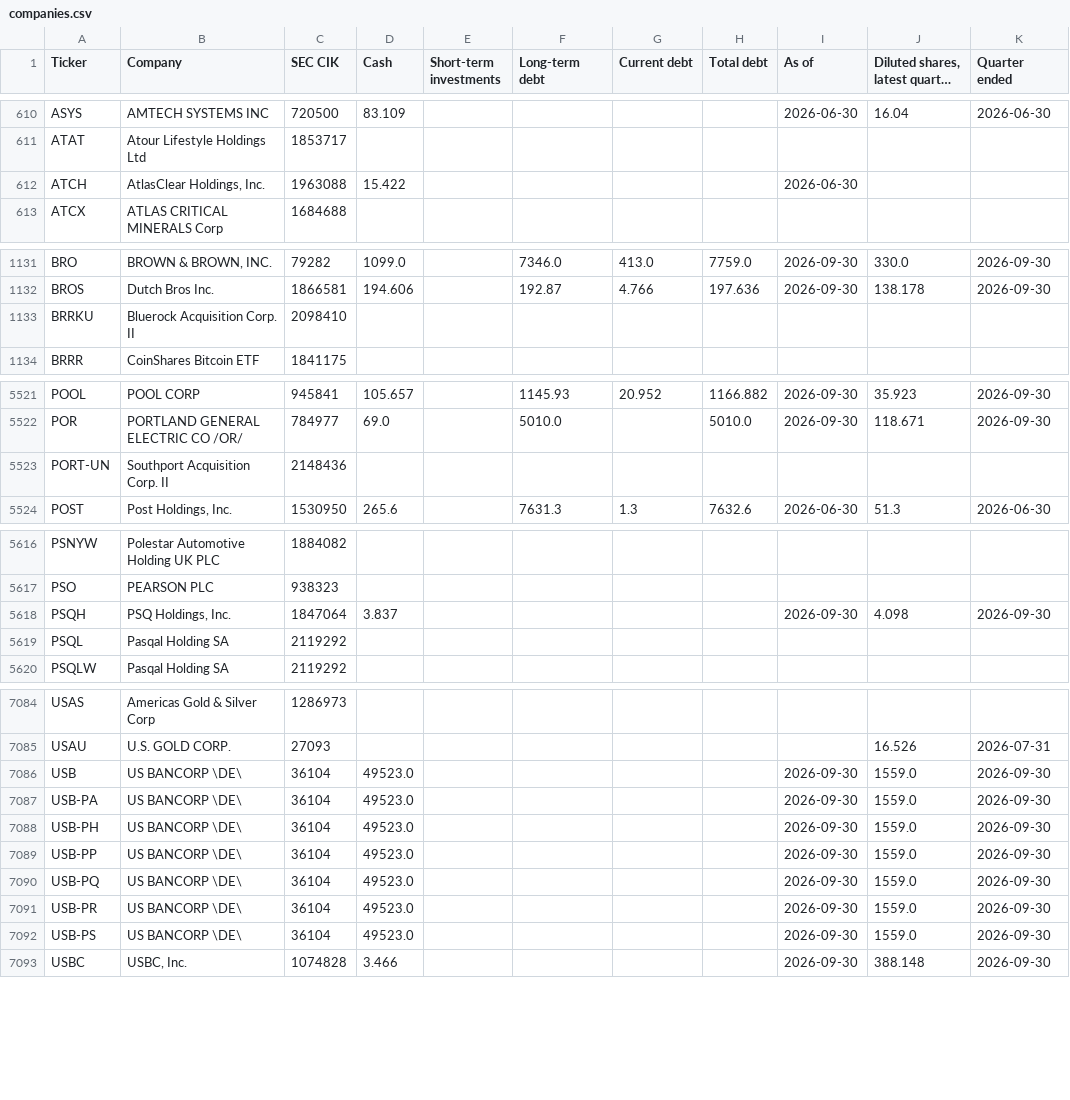
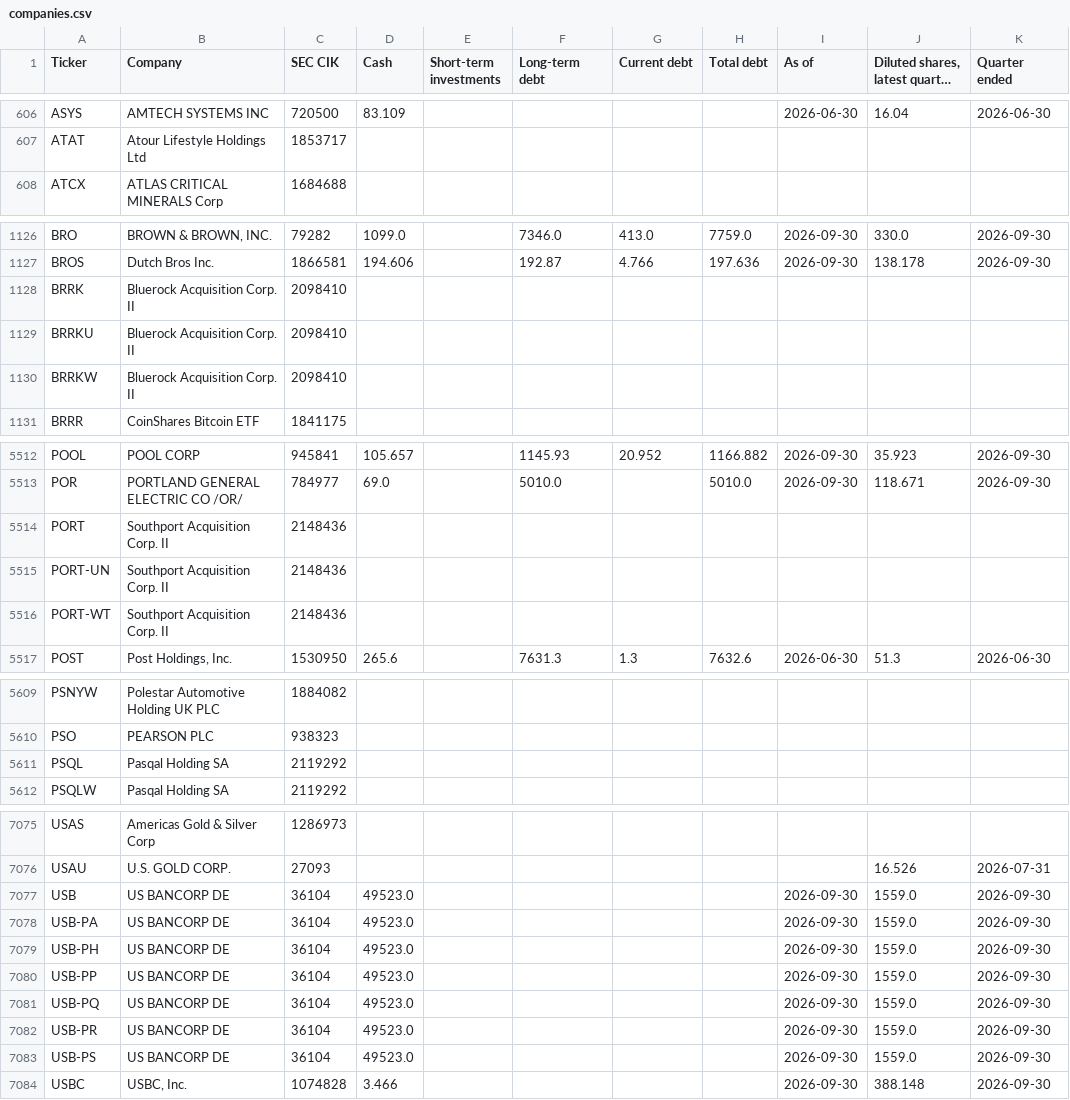
Before and after one commit to Nicko8e/rawresearch-site, a CSV file: tools/companies.csv, drawn as a sheet; only a part is shown, gaps mark what is left out; long unchanged cells end in …; the diff covers the shown part only.

```diff
--- a/tools/companies.csv
+++ b/tools/companies.csv
@@ -611,3 +607,2 @@ ASYS,AMTECH SYSTEMS INC,720500,83.109,,,,,2026-06-30,16.04,2026-06-30
 ATAT,Atour Lifestyle Holdings Ltd,1853717,,,,,,,,
-ATCH,"AtlasClear Holdings, Inc.",1963088,15.422,,,,,2026-06-30,,
 ATCX,ATLAS CRITICAL MINERALS Corp,1684688,,,,,,,,
@@ -1132,3 +1127,5 @@ BRO,"BROWN & BROWN, INC.",79282,1099.0,,7346.0,413.0,7759.0,2026-09-30,330.0,202
 BROS,Dutch Bros Inc.,1866581,194.606,,192.87,4.766,197.636,2026-09-30,138.178,2026-09-30
+BRRK,Bluerock Acquisition Corp. II,2098410,,,,,,,,
 BRRKU,Bluerock Acquisition Corp. II,2098410,,,,,,,,
+BRRKW,Bluerock Acquisition Corp. II,2098410,,,,,,,,
 BRRR,CoinShares Bitcoin ETF,1841175,,,,,,,,
@@ -5522,3 +5513,5 @@ POOL,POOL CORP,945841,105.657,,1145.93,20.952,1166.882,2026-09-30,35.923,2026-09
 POR,PORTLAND GENERAL ELECTRIC CO /OR/,784977,69.0,,5010.0,,5010.0,2026-09-30,118.671,2026-09-30
+PORT,Southport Acquisition Corp. II,2148436,,,,,,,,
 PORT-UN,Southport Acquisition Corp. II,2148436,,,,,,,,
+PORT-WT,Southport Acquisition Corp. II,2148436,,,,,,,,
 POST,"Post Holdings, Inc.",1530950,265.6,,7631.3,1.3,7632.6,2026-06-30,51.3,2026-06-30
@@ -5617,3 +5610,2 @@ PSNYW,Polestar Automotive Holding UK PLC,1884082,,,,,,,,
 PSO,PEARSON PLC,938323,,,,,,,,
-PSQH,"PSQ Holdings, Inc.",1847064,3.837,,,,,2026-09-30,4.098,2026-09-30
 PSQL,Pasqal Holding SA,2119292,,,,,,,,
@@ -7085,9 +7076,9 @@ USAS,Americas Gold & Silver Corp,1286973,,,,,,,,
 USAU,U.S. GOLD CORP.,27093,,,,,,,16.526,2026-07-31
-USB,US BANCORP \DE\,36104,49523.0,,,,,2026-09-30,1559.0,2026-09-30
-USB-PA,US BANCORP \DE\,36104,49523.0,,,,,2026-09-30,1559.0,2026-09-30
-USB-PH,US BANCORP \DE\,36104,49523.0,,,,,2026-09-30,1559.0,2026-09-30
-USB-PP,US BANCORP \DE\,36104,49523.0,,,,,2026-09-30,1559.0,2026-09-30
-USB-PQ,US BANCORP \DE\,36104,49523.0,,,,,2026-09-30,1559.0,2026-09-30
-USB-PR,US BANCORP \DE\,36104,49523.0,,,,,2026-09-30,1559.0,2026-09-30
-USB-PS,US BANCORP \DE\,36104,49523.0,,,,,2026-09-30,1559.0,2026-09-30
+USB,US BANCORP DE,36104,49523.0,,,,,2026-09-30,1559.0,2026-09-30
+USB-PA,US BANCORP DE,36104,49523.0,,,,,2026-09-30,1559.0,2026-09-30
+USB-PH,US BANCORP DE,36104,49523.0,,,,,2026-09-30,1559.0,2026-09-30
+USB-PP,US BANCORP DE,36104,49523.0,,,,,2026-09-30,1559.0,2026-09-30
+USB-PQ,US BANCORP DE,36104,49523.0,,,,,2026-09-30,1559.0,2026-09-30
+USB-PR,US BANCORP DE,36104,49523.0,,,,,2026-09-30,1559.0,2026-09-30
+USB-PS,US BANCORP DE,36104,49523.0,,,,,2026-09-30,1559.0,2026-09-30
 USBC,"USBC, Inc.",1074828,3.466,,,,,2026-09-30,388.148,2026-09-30
```
Also changed, not shown: 3 added rows, 14 removed rows and 3 edited cells elsewhere in this file.
